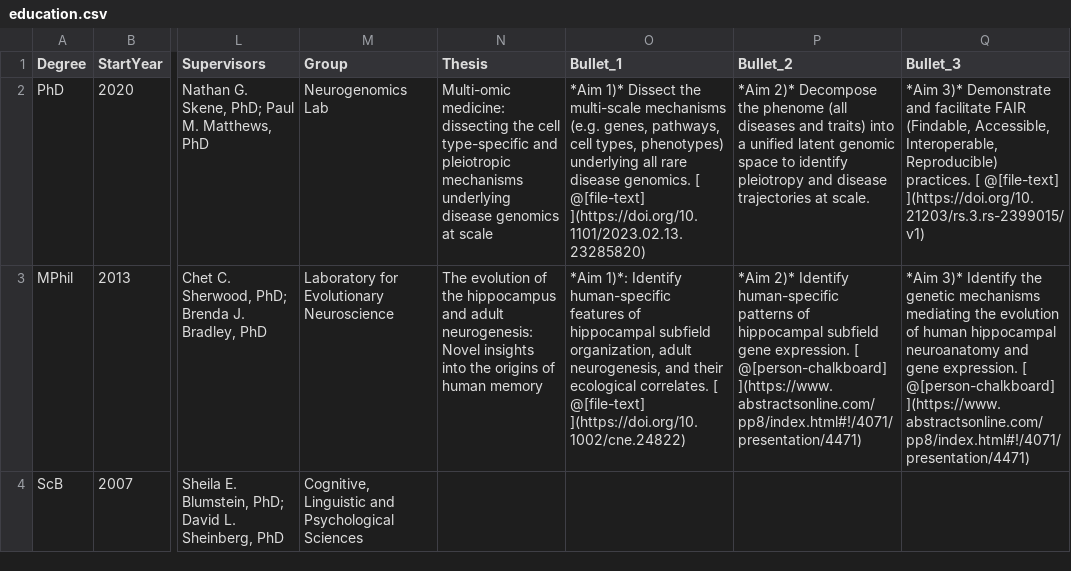
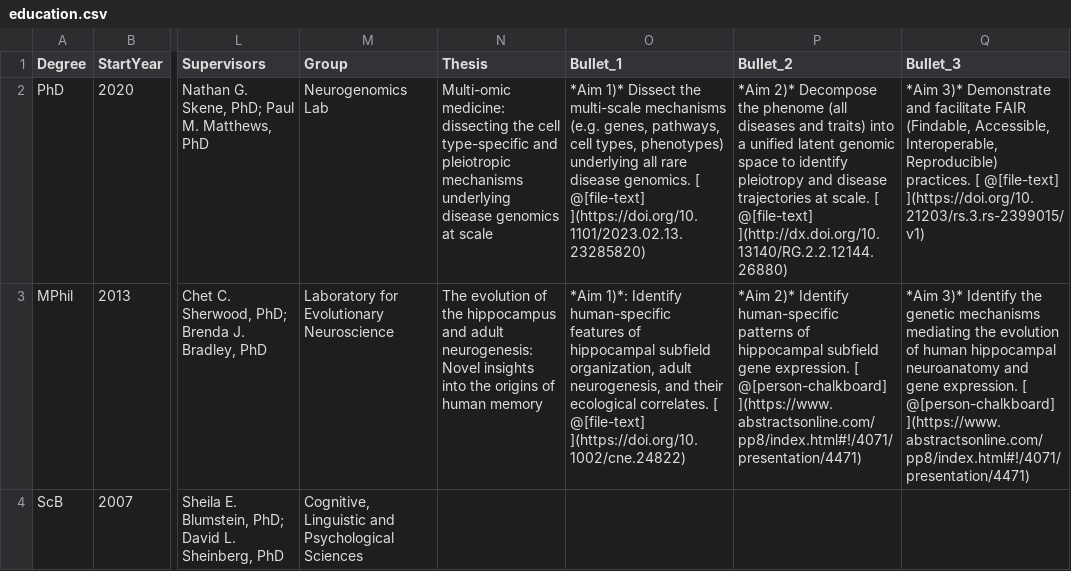
Before and after one commit to bschilder/CV, a CSV file: cv_data/education.csv, drawn as a sheet; only a part is shown, gaps mark what is left out; the diff names each change by its address in the sheet, - before the commit and + after, or states it on an @@ line.

```diff
--- a/cv_data/education.csv
+++ b/cv_data/education.csv
-P2 (Bullet_2): …at scale.
+P2 (Bullet_2): …at scale. [ @[file-text] ](http://dx.doi.org/10.13140/RG.2.2.12144.26880)
```
Also changed, not shown: cv_data/publications.csv, 4 other files.
